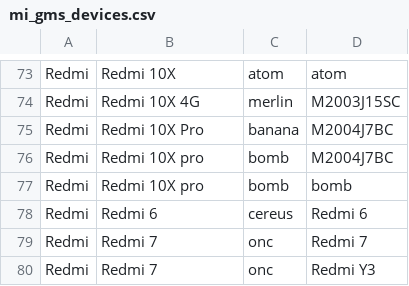
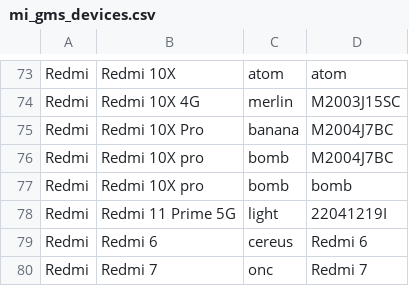
Before and after one commit to Soar1989/get_android_data, a CSV file: data/mi_gms_devices.csv, drawn as a sheet; only a part is shown, gaps mark what is left out; the shorter side is filled out with more unchanged rows.

```diff
--- a/data/mi_gms_devices.csv
+++ b/data/mi_gms_devices.csv
@@ -77,2 +77,3 @@ Redmi,Redmi 10X pro,bomb,M2004J7BC
 Redmi,Redmi 10X pro,bomb,bomb
+Redmi,Redmi 11 Prime 5G,light,22041219I
 Redmi,Redmi 6,cereus,Redmi 6
```
Also changed, not shown: data/oplus_gms_devices.csv, data/vivo_gms_devices.csv.
